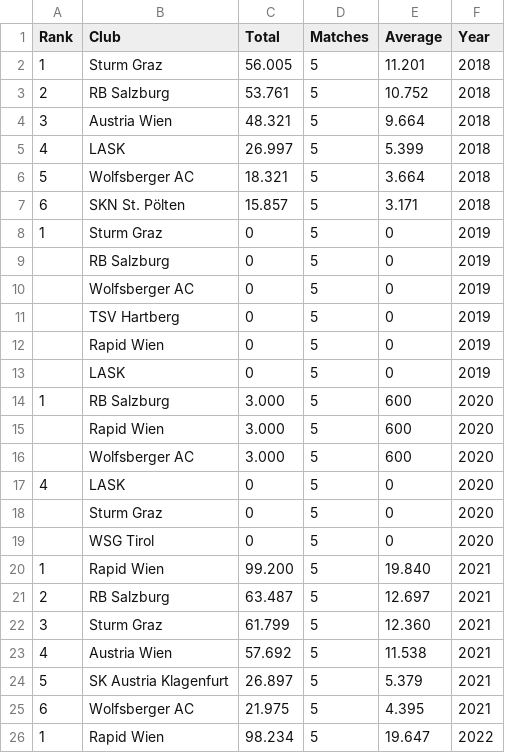
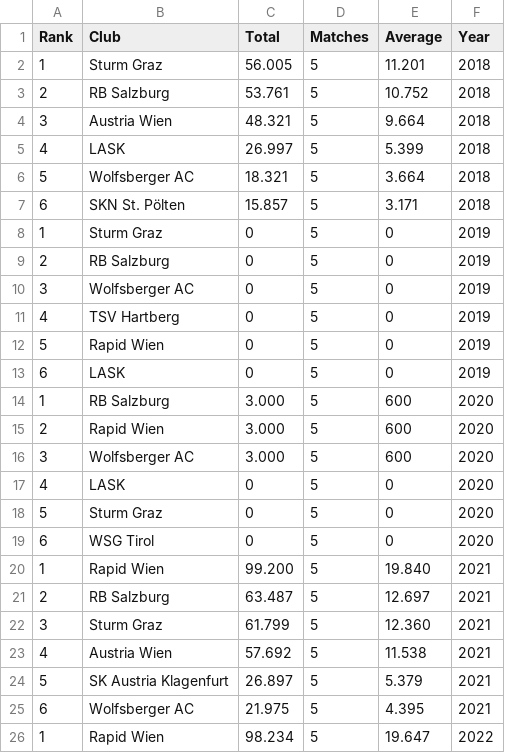
Before and after one commit to HistoricalFool/Football-Playoff, a CSV file: Code/att.csv, drawn as a sheet; only a part is shown.

```diff
--- a/Code/att.csv
+++ b/Code/att.csv
@@ -8,13 +8,13 @@ Rank,Club,Total,Matches,Average,Year
 1,Sturm Graz,0,5,0,2019
-,RB Salzburg,0,5,0,2019
-,Wolfsberger AC,0,5,0,2019
-,TSV Hartberg,0,5,0,2019
-,Rapid Wien,0,5,0,2019
-,LASK,0,5,0,2019
+2,RB Salzburg,0,5,0,2019
+3,Wolfsberger AC,0,5,0,2019
+4,TSV Hartberg,0,5,0,2019
+5,Rapid Wien,0,5,0,2019
+6,LASK,0,5,0,2019
 1,RB Salzburg,3.000,5,600,2020
-,Rapid Wien,3.000,5,600,2020
-,Wolfsberger AC,3.000,5,600,2020
+2,Rapid Wien,3.000,5,600,2020
+3,Wolfsberger AC,3.000,5,600,2020
 4,LASK,0,5,0,2020
-,Sturm Graz,0,5,0,2020
-,WSG Tirol,0,5,0,2020
+5,Sturm Graz,0,5,0,2020
+6,WSG Tirol,0,5,0,2020
 1,Rapid Wien,99.200,5,19.840,2021
```
Also changed, not shown: 1 other file.
